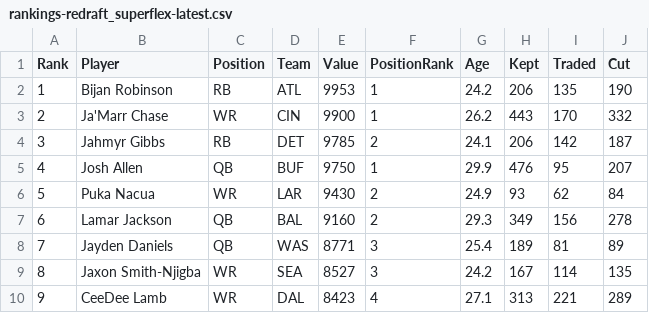
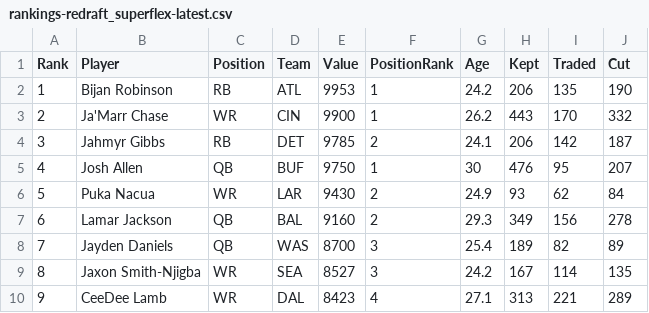
Before and after one commit to Louieza23/draft-compass-rankings, a CSV file: data/processed/ktc/rankings-redraft_superflex-latest.csv, drawn as a sheet; only a part is shown; the diff covers the shown part only.

```diff
--- a/data/processed/ktc/rankings-redraft_superflex-latest.csv
+++ b/data/processed/ktc/rankings-redraft_superflex-latest.csv
@@ -4,6 +4,6 @@ Rank,Player,Position,Team,Value,PositionRank,Age,Kept,Traded,Cut
 3,"Jahmyr Gibbs",RB,DET,9785,2,24.1,206,142,187
-4,"Josh Allen",QB,BUF,9750,1,29.9,476,95,207
+4,"Josh Allen",QB,BUF,9750,1,30,476,95,207
 5,"Puka Nacua",WR,LAR,9430,2,24.9,93,62,84
 6,"Lamar Jackson",QB,BAL,9160,2,29.3,349,156,278
-7,"Jayden Daniels",QB,WAS,8771,3,25.4,189,81,89
+7,"Jayden Daniels",QB,WAS,8700,3,25.4,189,82,89
 8,"Jaxon Smith-Njigba",WR,SEA,8527,3,24.2,167,114,135
```
Also changed, not shown: 29 edited cells elsewhere in this file, data/processed/fantasycalc/rankings-redraft_1qb-latest.csv, data/processed/fantasycalc/rankings-redraft_2qb-latest.csv, 28 other files.
